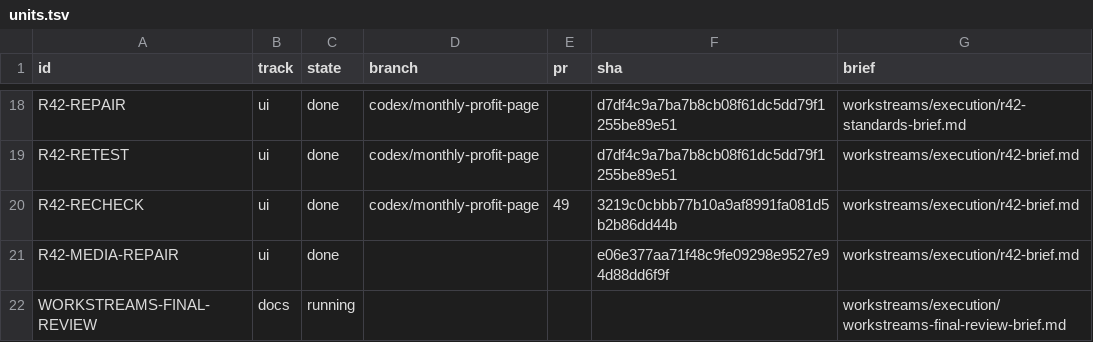
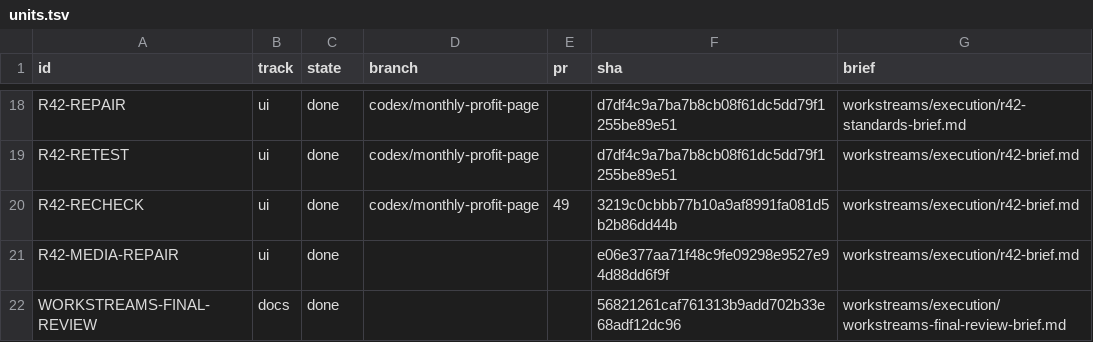
Before and after one commit to AlesSystems/esmer-market-analytics, a TSV file: workstreams/execution/units.tsv, drawn as a sheet; only a part is shown, gaps mark what is left out.

Commit message:
docs(workstreams): retain final review and bounded execution audit

```diff
--- a/workstreams/execution/units.tsv
+++ b/workstreams/execution/units.tsv
@@ -21,2 +21,2 @@ R42-RECHECK	ui	done	codex/monthly-profit-page	49	3219c0cbbb77b10a9af8991fa081d5b
 R42-MEDIA-REPAIR	ui	done			e06e377aa71f48c9fe09298e9527e94d88dd6f9f	workstreams/execution/r42-brief.md
-WORKSTREAMS-FINAL-REVIEW	docs	running				workstreams/execution/workstreams-final-review-brief.md
+WORKSTREAMS-FINAL-REVIEW	docs	done			56821261caf761313b9add702b33e68adf12dc96	workstreams/execution/workstreams-final-review-brief.md
```
Also changed, not shown: 5 other files.
